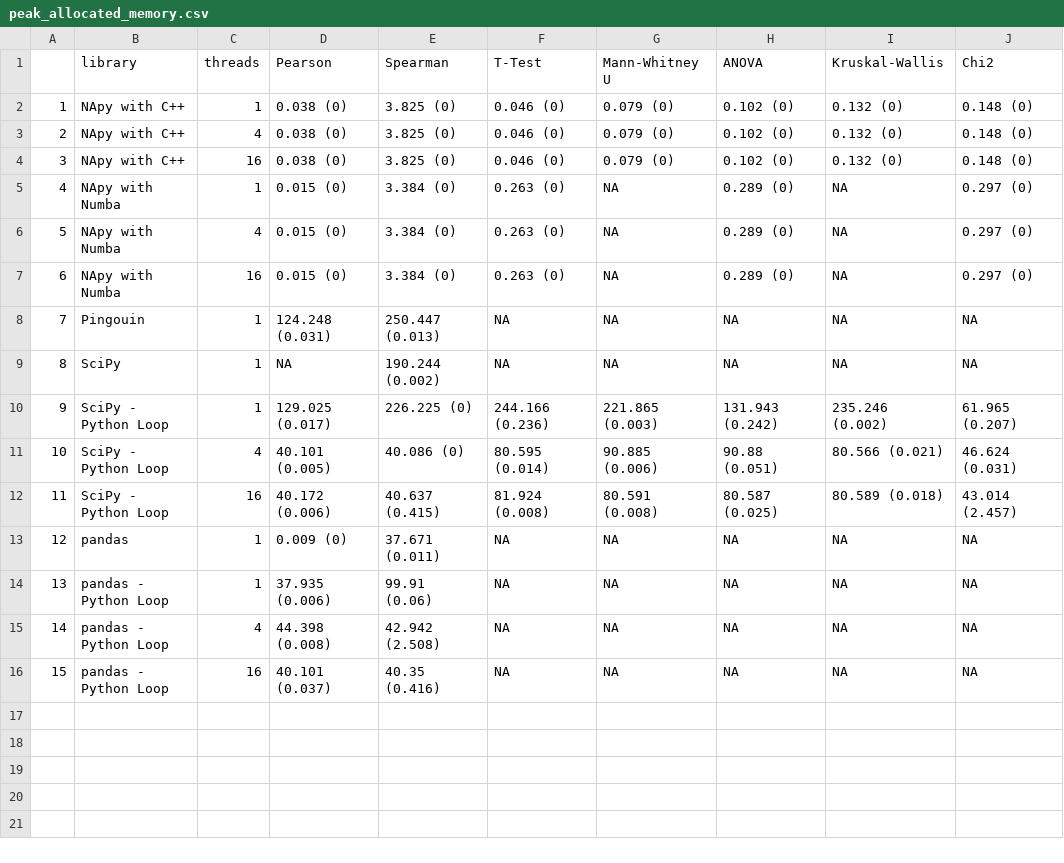
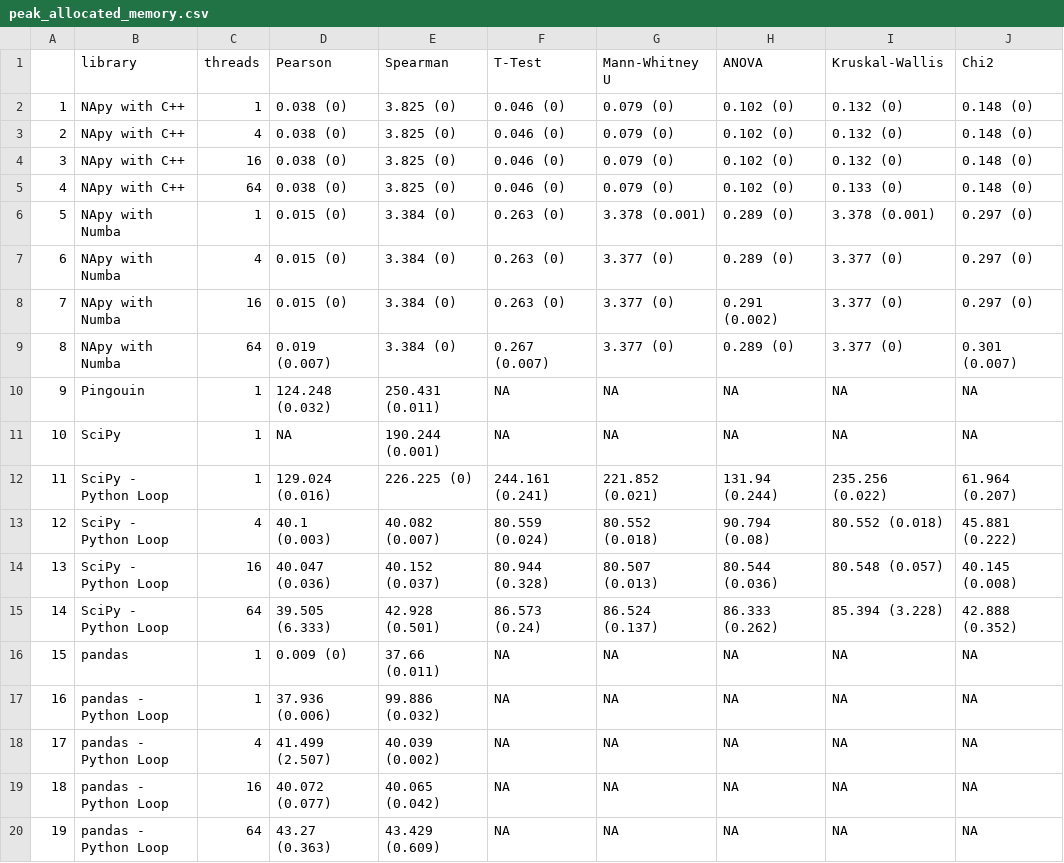
Before and after one commit to DyHealthNet/NApy_benchmark, a CSV file: benchmark/plots/peak_allocated_memory.csv, drawn as a sheet; addresses are those after the commit; the diff names each change by its address in the sheet, - before the commit and + after, or states it on an @@ line.

Commit message:
plots updated for review

```diff
--- a/benchmark/plots/peak_allocated_memory.csv
+++ b/benchmark/plots/peak_allocated_memory.csv
+row 5: 4 | NApy with C++ | 64 | 0.038 (0) | 3.825 (0) | 0.046 (0) | 0.079 (0) | 0.102 (0) | 0.133 (0) | 0.148 (0)
@@ column A renumbered between rows 6 and 19 @@
-G6 (Mann-Whitney U): NA
+G6 (Mann-Whitney U): 3.378 (0.001)
-I6 (Kruskal-Wallis): NA
+I6 (Kruskal-Wallis): 3.378 (0.001)
-G7:G8 (Mann-Whitney U): NA
+G7:G8 (Mann-Whitney U): 3.377 (0)
-I7:I8 (Kruskal-Wallis): NA
+I7:I8 (Kruskal-Wallis): 3.377 (0)
-H8 (ANOVA): 0.289 (0)
+H8 (ANOVA): 0.291 (0.002)
+row 9: 8 | NApy with Numba | 64 | 0.019 (0.007) | 3.384 (0) | 0.267 (0.007) | 3.377 (0) | 0.289 (0) | 3.377 (0) | 0.301 (0.007)
-D10 (Pearson): 124.248 (0.031)
+D10 (Pearson): 124.248 (0.032)
-E10 (Spearman): 250.447 (0.013)
+E10 (Spearman): 250.431 (0.011)
-E11 (Spearman): 190.244 (0.002)
+E11 (Spearman): 190.244 (0.001)
-D12 (Pearson): 129.025 (0.017)
+D12 (Pearson): 129.024 (0.016)
-F12 (T-Test): 244.166 (0.236)
+F12 (T-Test): 244.161 (0.241)
-G12 (Mann-Whitney U): 221.865 (0.003)
+G12 (Mann-Whitney U): 221.852 (0.021)
-H12 (ANOVA): 131.943 (0.242)
+H12 (ANOVA): 131.94 (0.244)
-I12 (Kruskal-Wallis): 235.246 (0.002)
+I12 (Kruskal-Wallis): 235.256 (0.022)
-J12 (Chi2): 61.965 (0.207)
+J12 (Chi2): 61.964 (0.207)
-D13 (Pearson): 40.101 (0.005)
+D13 (Pearson): 40.1 (0.003)
-E13 (Spearman): 40.086 (0)
+E13 (Spearman): 40.082 (0.007)
-F13 (T-Test): 80.595 (0.014)
+F13 (T-Test): 80.559 (0.024)
-G13 (Mann-Whitney U): 90.885 (0.006)
+G13 (Mann-Whitney U): 80.552 (0.018)
-H13 (ANOVA): 90.88 (0.051)
+H13 (ANOVA): 90.794 (0.08)
-I13 (Kruskal-Wallis): 80.566 (0.021)
+I13 (Kruskal-Wallis): 80.552 (0.018)
-J13 (Chi2): 46.624 (0.031)
+J13 (Chi2): 45.881 (0.222)
-D14 (Pearson): 40.172 (0.006)
+D14 (Pearson): 40.047 (0.036)
-E14 (Spearman): 40.637 (0.415)
+E14 (Spearman): 40.152 (0.037)
-F14 (T-Test): 81.924 (0.008)
+F14 (T-Test): 80.944 (0.328)
-G14 (Mann-Whitney U): 80.591 (0.008)
+G14 (Mann-Whitney U): 80.507 (0.013)
-H14 (ANOVA): 80.587 (0.025)
+H14 (ANOVA): 80.544 (0.036)
-I14 (Kruskal-Wallis): 80.589 (0.018)
+I14 (Kruskal-Wallis): 80.548 (0.057)
-J14 (Chi2): 43.014 (2.457)
+J14 (Chi2): 40.145 (0.008)
+row 15: 14 | SciPy - Python Loop | 64 | 39.505 (6.333) | 42.928 (0.501) | 86.573 (0.24) | 86.524 (0.137) | 86.333 (0.262) | 85.394 (3.228) | 42.888 (0.352)
-E16 (Spearman): 37.671 (0.011)
+E16 (Spearman): 37.66 (0.011)
-D17 (Pearson): 37.935 (0.006)
+D17 (Pearson): 37.936 (0.006)
-E17 (Spearman): 99.91 (0.06)
+E17 (Spearman): 99.886 (0.032)
-D18 (Pearson): 44.398 (0.008)
+D18 (Pearson): 41.499 (2.507)
-E18 (Spearman): 42.942 (2.508)
+E18 (Spearman): 40.039 (0.002)
-D19 (Pearson): 40.101 (0.037)
+D19 (Pearson): 40.072 (0.077)
-E19 (Spearman): 40.35 (0.416)
+E19 (Spearman): 40.065 (0.042)
+row 20: 19 | pandas - Python Loop | 64 | 43.27 (0.363) | 43.429 (0.609) | NA | NA | NA | NA | NA
```
Also changed, not shown: 12 other files.
